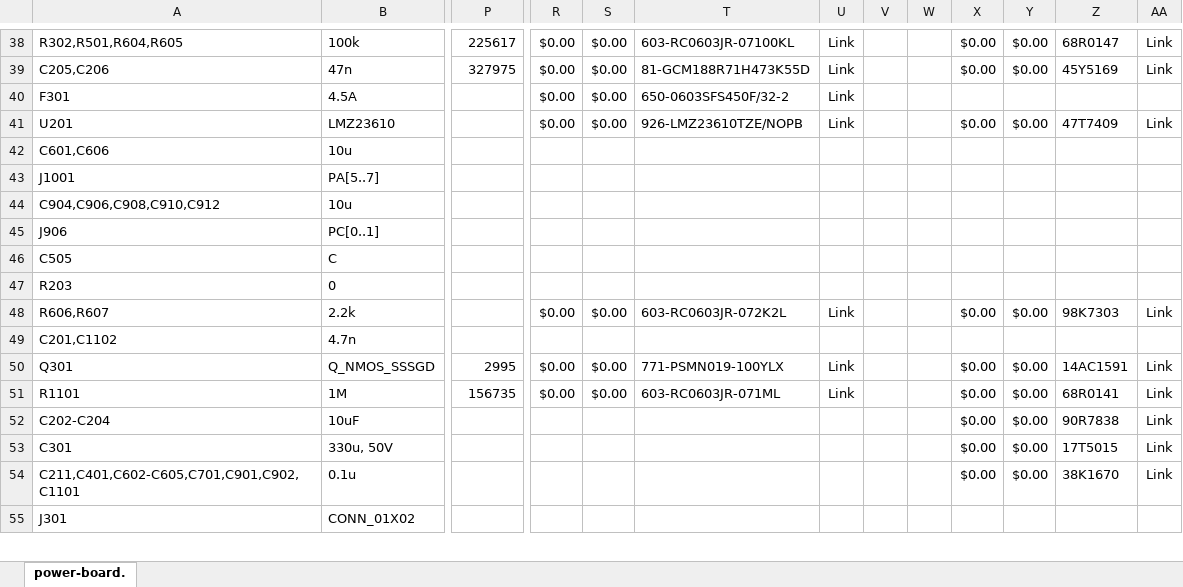
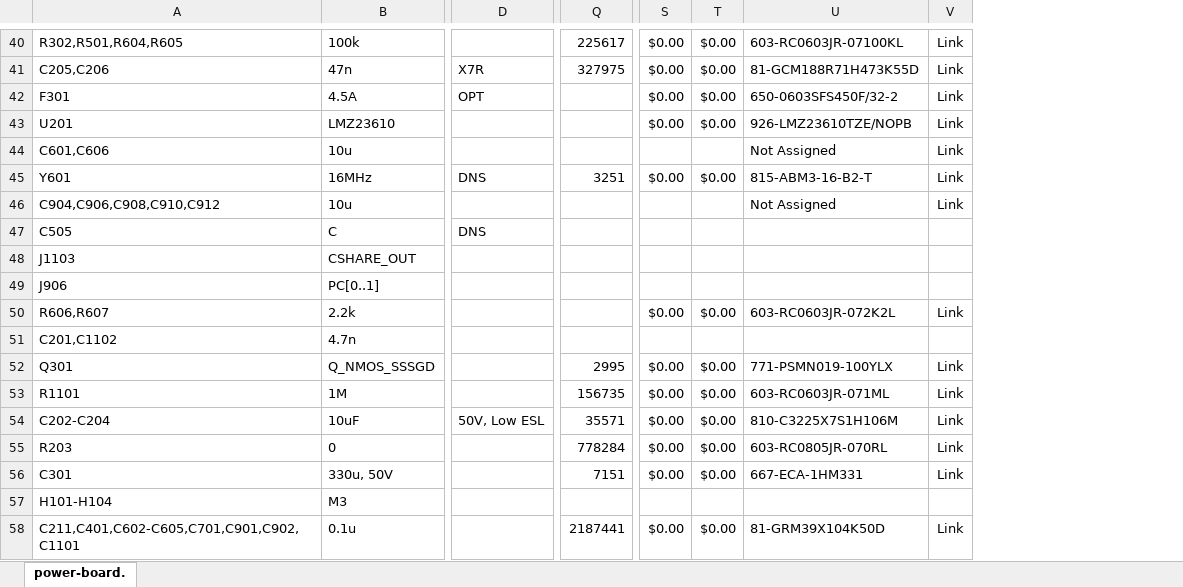
Before and after one commit to bondians/led-thing, an Excel workbook: power-board/power-board.xlsx, sheet power-board., drawn as a sheet; only a part is shown, gaps mark what is left out; values as stored, in another font and other column widths than the file's, no borders; conditional formats not drawn; removed rows and columns are numbered as before the commit, all else as after; rows hold the shown columns only; the diff covers the shown part only; the diff names each change by its address in the sheet, - before the commit and + after, or states it on an @@ line.

```diff
--- a/power-board/power-board.xlsx (sheet power-board.)
+++ b/power-board/power-board.xlsx (sheet power-board.)
+column D, rows 41-42: X7R | OPT; row 54: 50V, Low ESL
-column U, rows 38-41: all Link; rows 48-51: Link |  | Link | Link
-column V, empty
-column W, empty
-column X, rows 38-41: $0.00 | $0.00 |  | $0.00; rows 48-54: $0.00 |  | $0.00 | $0.00 | $0.00 | $0.00 | $0.00
-column Y, rows 38-41: $0.00 | $0.00 |  | $0.00; rows 48-54: $0.00 |  | $0.00 | $0.00 | $0.00 | $0.00 | $0.00
-column Z, rows 38-41: 68R0147 | 45Y5169 |  | 47T7409; rows 48-54: 98K7303 |  | 14AC1591 | 68R0141 | 90R7838 | 17T5015 | 38K1670
-V42: (empty)
+V42: Link
-U44: (empty)
+U44: Not Assigned
-V44: (empty)
+V44: Link
@@ row 43 moved to row 7: J1001 @@
+row 45: Y601 | 16MHz | DNS | 3251 | $0.00 | $0.00 | 815-ABM3-16-B2-T | Link
-U46: (empty)
+U46: Not Assigned
-V46: (empty)
+V46: Link
@@ row 46 moved to row 47: C505 @@
@@ row 64 moved to row 48: J1103 @@
-row 47: R203 | 0
-Q54: (empty)
+Q54: 35571
-S54: (empty)
+S54: $0.00
-T54: (empty)
+T54: $0.00
-U54: (empty)
+U54: 810-C3225X7S1H106M
+row 55: R203 | 0 |  | 778284 | $0.00 | $0.00 | 603-RC0805JR-070RL | Link
-Q56: (empty)
+Q56: 7151
-S56: (empty)
+S56: $0.00
-T56: (empty)
+T56: $0.00
-U56: (empty)
+U56: 667-ECA-1HM331
@@ row 37 moved to row 57: H101-H104 @@
-Q58: (empty)
+Q58: 2187441
-S58: (empty)
+S58: $0.00
-T58: (empty)
+T58: $0.00
-U58: (empty)
+U58: 81-GRM39X104K50D
@@ row 55 moved to row 18: J301 @@
```
Also changed, not shown: 4 added rows, 5 removed rows, 3 moved rows, 101 edited cells, cell formats and merged cells elsewhere in this sheet, formulas that keep their value, 9 other files.
